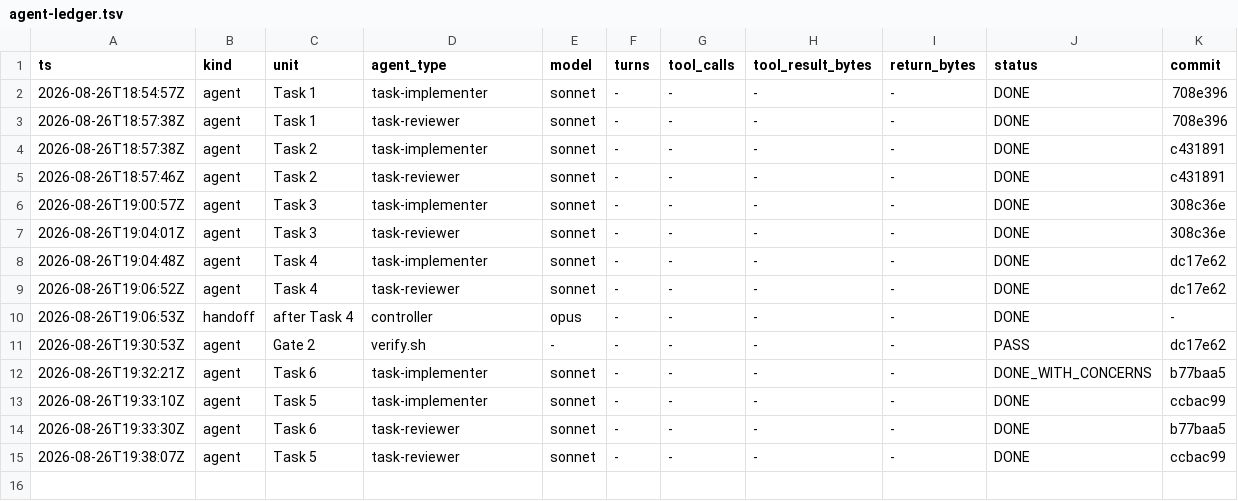
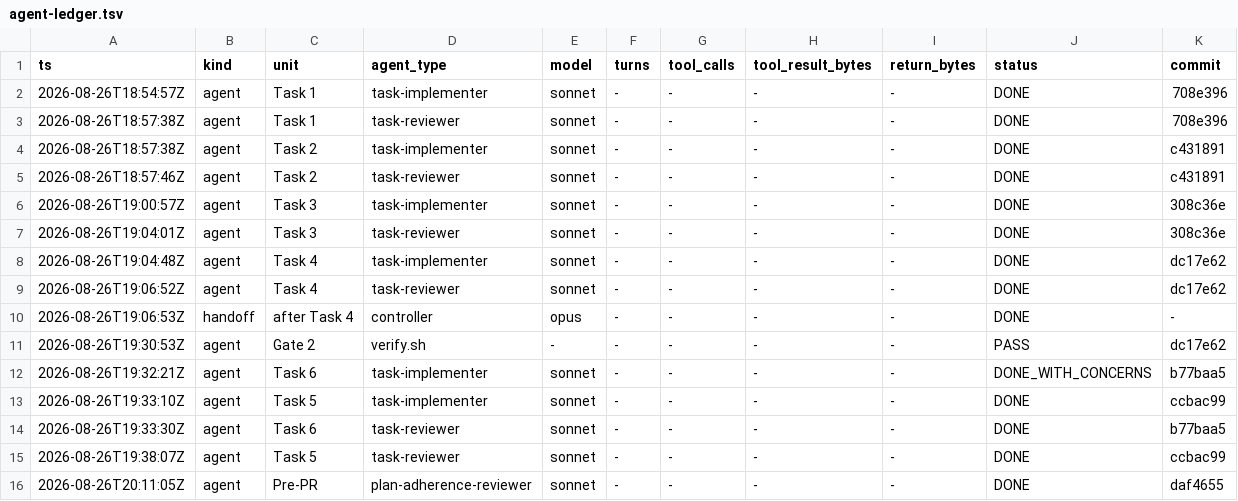
Before and after one commit to Chronicle20/atlas, a TSV file: docs/tasks/task-267-kafka-consumer-missing-topic-recovery/agent-ledger.tsv, drawn as a sheet; only a part is shown; rows hold the shown columns only; the diff names each change by its address in the sheet, - before the commit and + after, or states it on an @@ line.

Commit message:
docs(task-267): pre-PR audit artifacts

```diff
--- a/docs/tasks/task-267-kafka-consumer-missing-topic-recovery/agent-ledger.tsv
+++ b/docs/tasks/task-267-kafka-consumer-missing-topic-recovery/agent-ledger.tsv
+row 16: 2026-08-26T20:11:05Z | agent | Pre-PR | plan-adherence-reviewer | sonnet | - | - | - | - | DONE | daf4655
```
Also changed, not shown: 3 other files.
